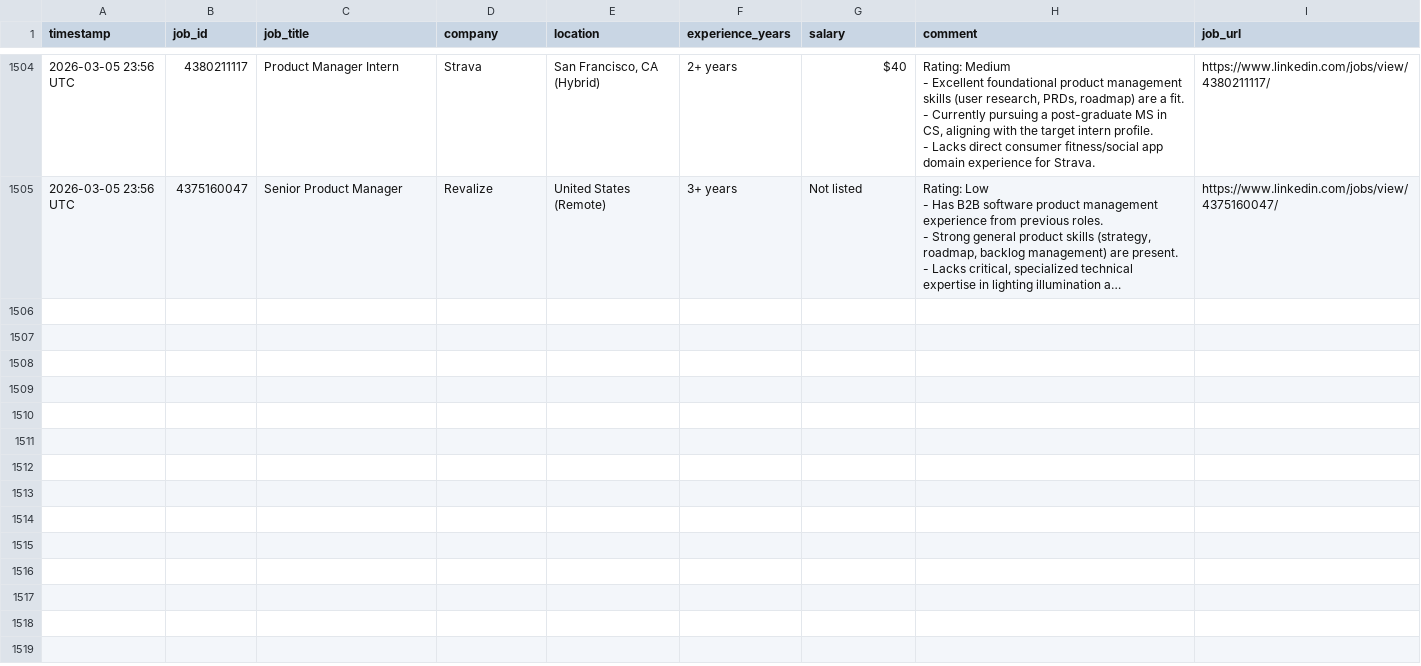
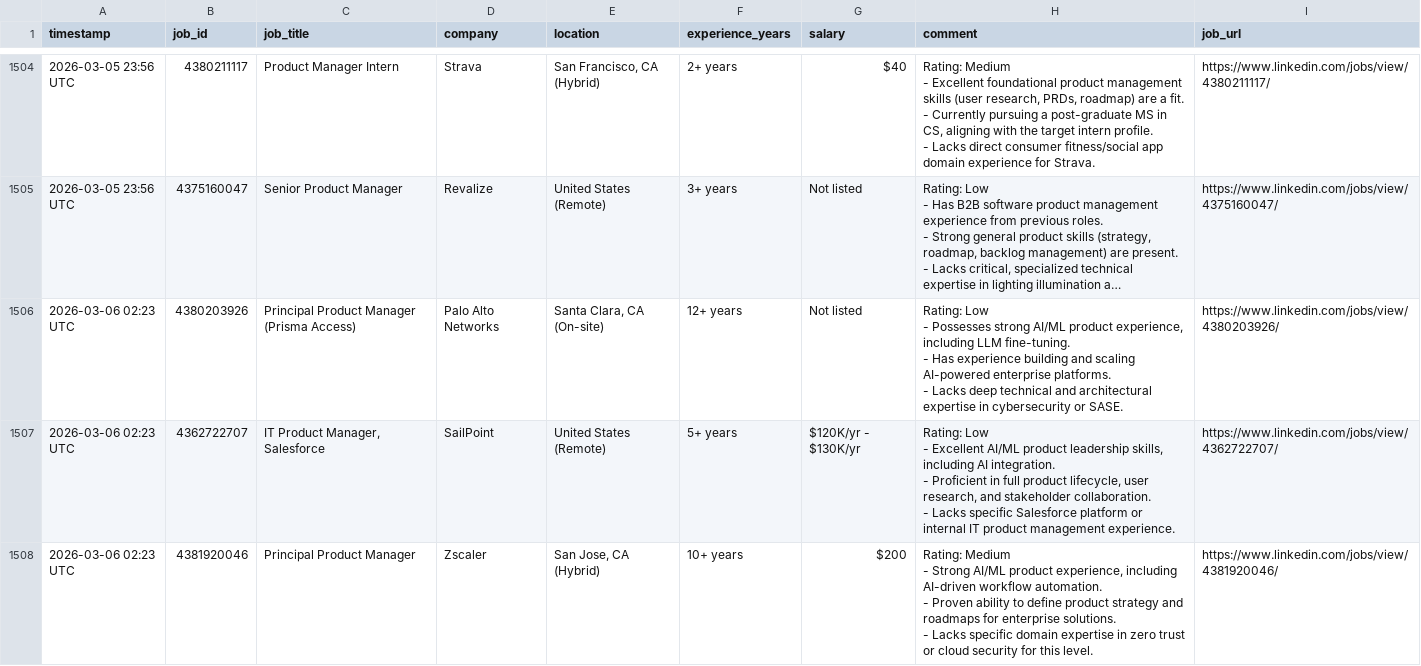
Before and after one commit to emmayisun/linkedin-job-tracker, a CSV file: jobs.csv, drawn as a sheet; only a part is shown, gaps mark what is left out; long unchanged cells end in …; ↵ is a line break in a cell; the diff covers the shown part only; the diff names each change by its address in the sheet, - before the commit and + after, or states it on an @@ line.

```diff
--- a/jobs.csv
+++ b/jobs.csv
+row 1506: 2026-03-06 02:23 UTC | 4380203926 | Principal Product Manager (Prisma Access) | Palo Alto Networks | Santa Clara, CA (On-site) | 12+ years | Not listed | Rating: Low ↵ - Possesses strong AI/ML product experience, including LLM fine-tuning. ↵ - Has experience building and scaling AI-powered enterprise platforms. ↵ - Lacks deep technical and architectural expertise in cybersecurity or SASE. | https://www.linkedin.com/jobs/view/4380203926/
+row 1507: 2026-03-06 02:23 UTC | 4362722707 | IT Product Manager, Salesforce | SailPoint | United States (Remote) | 5+ years | $120K/yr - $130K/yr | Rating: Low ↵ - Excellent AI/ML product leadership skills, including AI integration. ↵ - Proficient in full product lifecycle, user research, and stakeholder collaboration. ↵ - Lacks specific Salesforce platform or internal IT product management experience. | https://www.linkedin.com/jobs/view/4362722707/
+row 1508: 2026-03-06 02:23 UTC | 4381920046 | Principal Product Manager | Zscaler | San Jose, CA (Hybrid) | 10+ years | $200 | Rating: Medium ↵ - Strong AI/ML product experience, including AI-driven workflow automation. ↵ - Proven ability to define product strategy and roadmaps for enterprise solutions. ↵ - Lacks specific domain expertise in zero trust or cloud security for this level. | https://www.linkedin.com/jobs/view/4381920046/
```
Also changed, not shown: 2 added rows elsewhere in this file.
